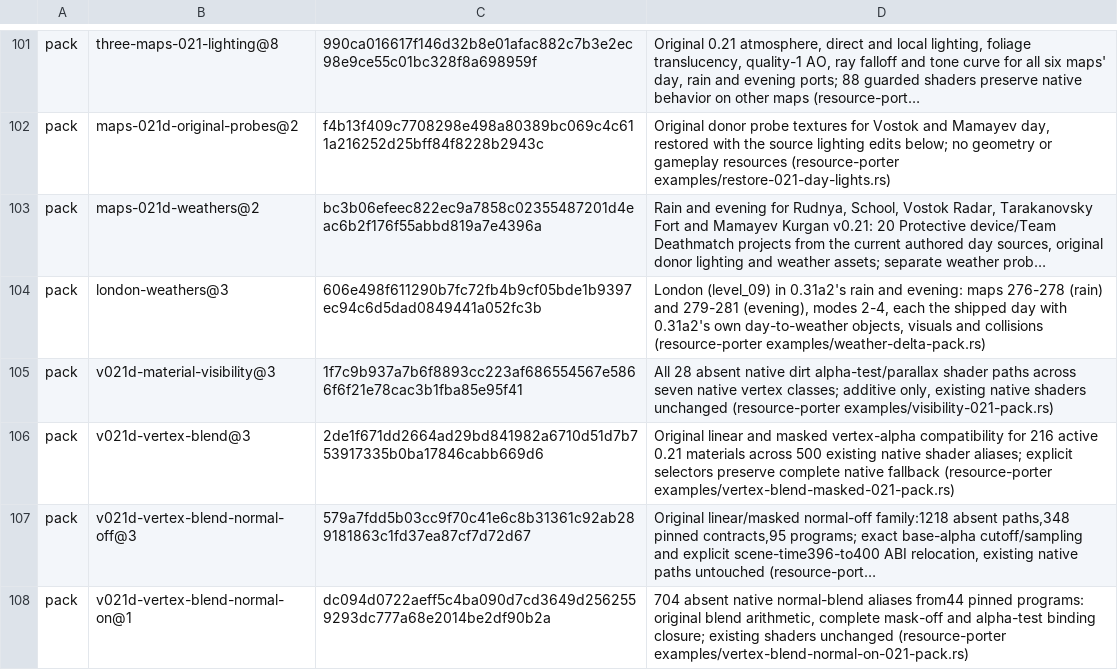
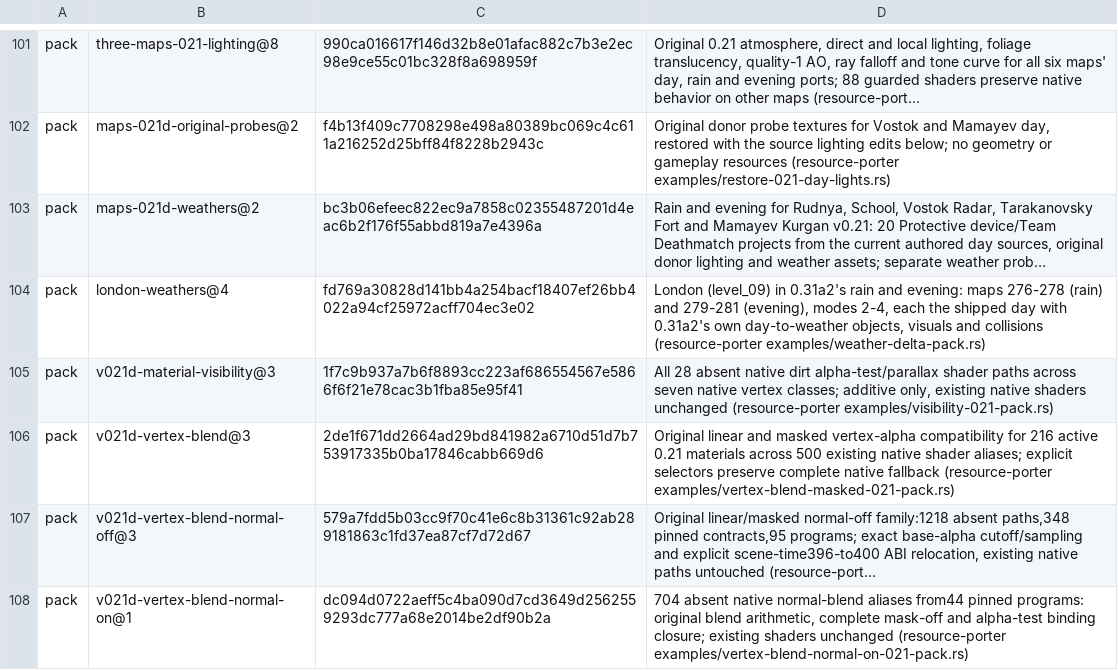
Before and after one commit to srp-survarium/skhid-srp, a TSV file: release/content.tsv, drawn as a sheet; only a part is shown, gaps mark what is left out; long unchanged cells end in …; the diff names each change by its address in the sheet, - before the commit and + after, or states it on an @@ line.

Commit message:
London weathers: pack london-weathers@4 (rain carries London's probe marker 32919)

```diff
--- a/release/content.tsv
+++ b/release/content.tsv
-B104: london-weathers@3
+B104: london-weathers@4
-C104: 606e498f611290b7fc72fb4b9cf05bde1b9397ec94c6d5dad0849441a052fc3b
+C104: fd769a30828d141bb4a254bacf18407ef26bb4022a94cf25972acff704ec3e02
```
Also changed, not shown: srp-026g/crates/session/src/v026g/simulation_changes.tsv, 1 other file.
